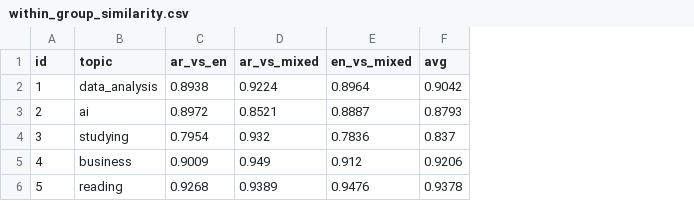
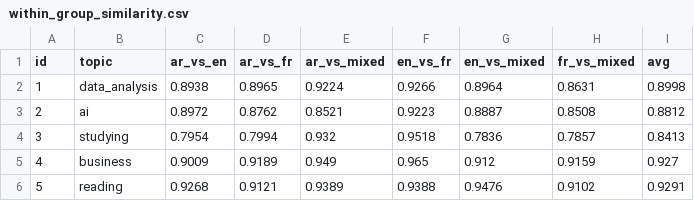
Before and after one commit to RoberRamzy/rag-arabic-english, a CSV file: test embedding/outputs/within_group_similarity.csv, drawn as a sheet; addresses are those after the commit; the diff names each change by its address in the sheet, - before the commit and + after, or states it on an @@ line.

```diff
--- a/test embedding/outputs/within_group_similarity.csv
+++ b/test embedding/outputs/within_group_similarity.csv
+column D (ar_vs_fr), rows 2-6: 0.8965 | 0.8762 | 0.7994 | 0.9189 | 0.9121
+column F (en_vs_fr), rows 2-6: 0.9266 | 0.9223 | 0.9518 | 0.965 | 0.9388
+column H (fr_vs_mixed), rows 2-6: 0.8631 | 0.8508 | 0.7857 | 0.9159 | 0.9102
-I2 (avg): 0.9042
+I2 (avg): 0.8998
-I3 (avg): 0.8793
+I3 (avg): 0.8812
-I4 (avg): 0.837
+I4 (avg): 0.8413
-I5 (avg): 0.9206
+I5 (avg): 0.927
-I6 (avg): 0.9378
+I6 (avg): 0.9291
```
Also changed, not shown: test embedding/outputs/full_similarity_matrix.csv, 6 other files.
